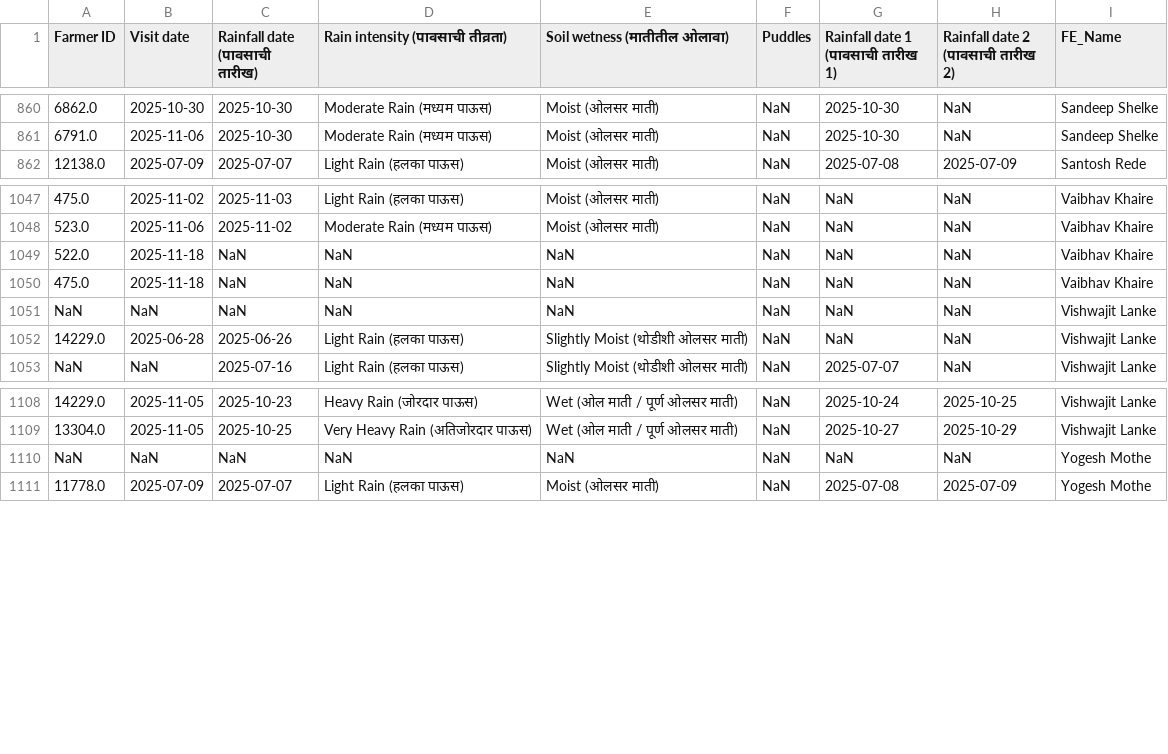
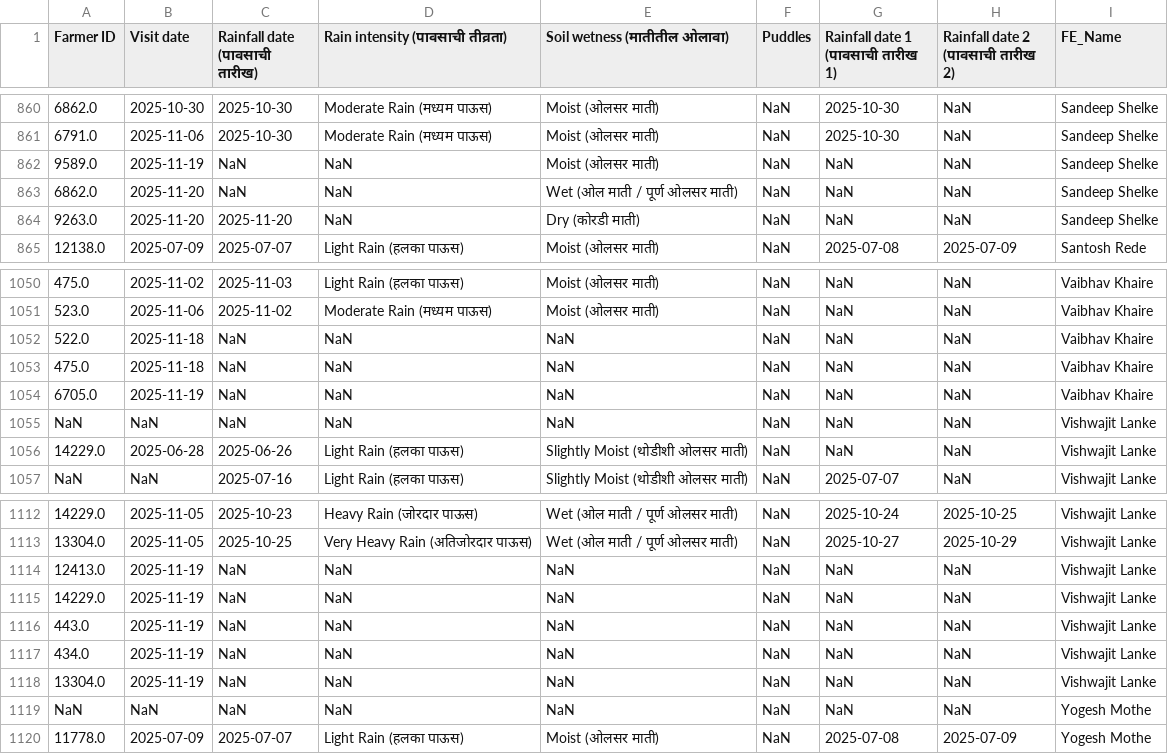
Before and after one commit to karanmaterra/Qfield_Dashboard, a CSV file: data/merged_rainfall.csv, drawn as a sheet; only a part is shown, gaps mark what is left out; the diff names each change by its address in the sheet, - before the commit and + after, or states it on an @@ line.

```diff
--- a/data/merged_rainfall.csv
+++ b/data/merged_rainfall.csv
+row 862: 9589.0 | 2025-11-19 | NaN | NaN | Moist (ओलसर माती) | NaN | NaN | NaN | Sandeep Shelke
+row 863: 6862.0 | 2025-11-20 | NaN | NaN | Wet (ओल माती / पूर्ण ओलसर माती) | NaN | NaN | NaN | Sandeep Shelke
+row 864: 9263.0 | 2025-11-20 | 2025-11-20 | NaN | Dry (कोरडी माती) | NaN | NaN | NaN | Sandeep Shelke
+row 1054: 6705.0 | 2025-11-19 | NaN | NaN | NaN | NaN | NaN | NaN | Vaibhav Khaire
+row 1114: 12413.0 | 2025-11-19 | NaN | NaN | NaN | NaN | NaN | NaN | Vishwajit Lanke
+row 1115: 14229.0 | 2025-11-19 | NaN | NaN | NaN | NaN | NaN | NaN | Vishwajit Lanke
+row 1116: 443.0 | 2025-11-19 | NaN | NaN | NaN | NaN | NaN | NaN | Vishwajit Lanke
+row 1117: 434.0 | 2025-11-19 | NaN | NaN | NaN | NaN | NaN | NaN | Vishwajit Lanke
+row 1118: 13304.0 | 2025-11-19 | NaN | NaN | NaN | NaN | NaN | NaN | Vishwajit Lanke
```
Also changed, not shown: data/merged_fieldvisit.csv, data/merged_observation.csv.
